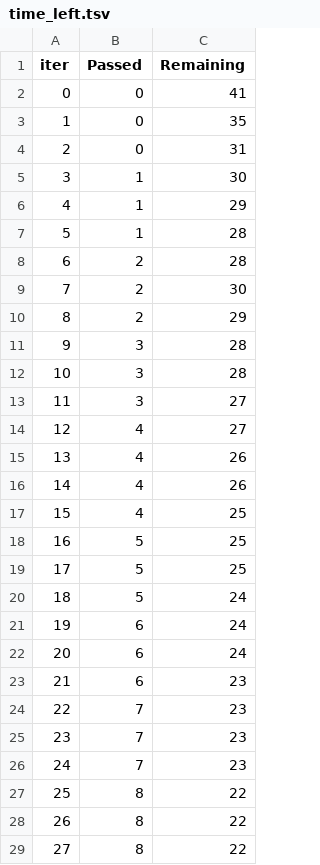
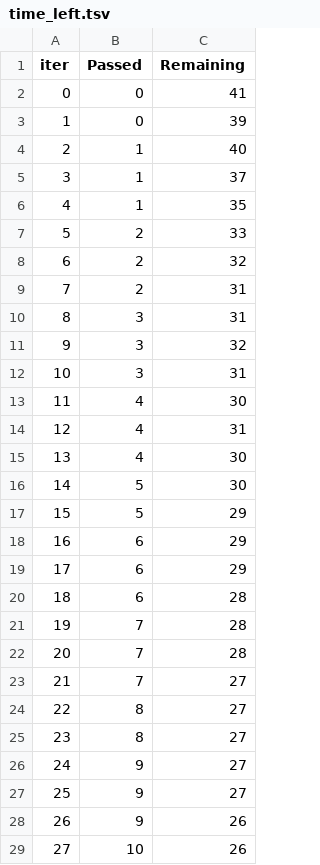
Before and after one commit to eduardo-oliveira-dev/machine-learning-python-course, a TSV file: aprendizado-supervisionado-regressao/catboost_info/time_left.tsv, drawn as a sheet; only a part is shown; the diff covers the shown part only.

```diff
--- a/aprendizado-supervisionado-regressao/catboost_info/time_left.tsv
+++ b/aprendizado-supervisionado-regressao/catboost_info/time_left.tsv
@@ -2,28 +2,28 @@ iter	Passed	Remaining
 0	0	41
-1	0	35
-2	0	31
-3	1	30
-4	1	29
-5	1	28
-6	2	28
-7	2	30
-8	2	29
-9	3	28
-10	3	28
-11	3	27
-12	4	27
-13	4	26
-14	4	26
-15	4	25
-16	5	25
-17	5	25
-18	5	24
-19	6	24
-20	6	24
-21	6	23
-22	7	23
-23	7	23
-24	7	23
-25	8	22
-26	8	22
-27	8	22
+1	0	39
+2	1	40
+3	1	37
+4	1	35
+5	2	33
+6	2	32
+7	2	31
+8	3	31
+9	3	32
+10	3	31
+11	4	30
+12	4	31
+13	4	30
+14	5	30
+15	5	29
+16	6	29
+17	6	29
+18	6	28
+19	7	28
+20	7	28
+21	7	27
+22	8	27
+23	8	27
+24	9	27
+25	9	27
+26	9	26
+27	10	26
```
Also changed, not shown: 121 edited cells elsewhere in this file, 6 other files.
